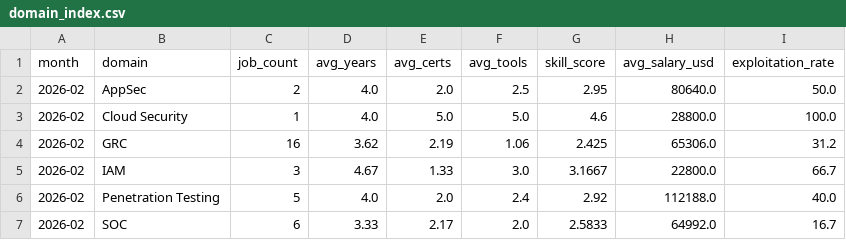
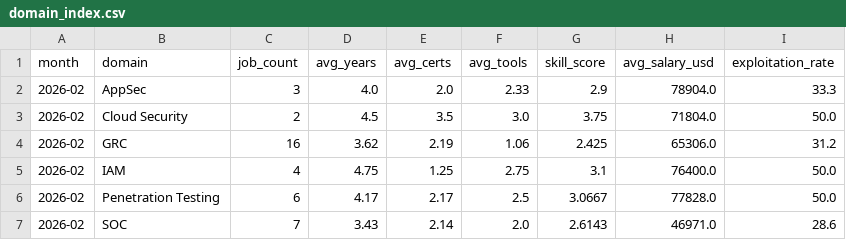
Before and after one commit to regantemudo/Cybersecurity-Skill-Inflation-Index, a CSV file: data/processed/domain_index.csv, drawn as a sheet.

```diff
--- a/data/processed/domain_index.csv
+++ b/data/processed/domain_index.csv
@@ -1,7 +1,7 @@
 month,domain,job_count,avg_years,avg_certs,avg_tools,skill_score,avg_salary_usd,exploitation_rate
-2026-02,AppSec,2,4.0,2.0,2.5,2.95,80640.0,50.0
-2026-02,Cloud Security,1,4.0,5.0,5.0,4.6,28800.0,100.0
+2026-02,AppSec,3,4.0,2.0,2.33,2.9,78904.0,33.3
+2026-02,Cloud Security,2,4.5,3.5,3.0,3.75,71804.0,50.0
 2026-02,GRC,16,3.62,2.19,1.06,2.425,65306.0,31.2
-2026-02,IAM,3,4.67,1.33,3.0,3.1667,22800.0,66.7
-2026-02,Penetration Testing,5,4.0,2.0,2.4,2.92,112188.0,40.0
-2026-02,SOC,6,3.33,2.17,2.0,2.5833,64992.0,16.7
+2026-02,IAM,4,4.75,1.25,2.75,3.1,76400.0,50.0
+2026-02,Penetration Testing,6,4.17,2.17,2.5,3.0667,77828.0,50.0
+2026-02,SOC,7,3.43,2.14,2.0,2.6143,46971.0,28.6
```
Also changed, not shown: data/processed/2026-02.csv, data/processed/country_index.csv, 14 other files.
